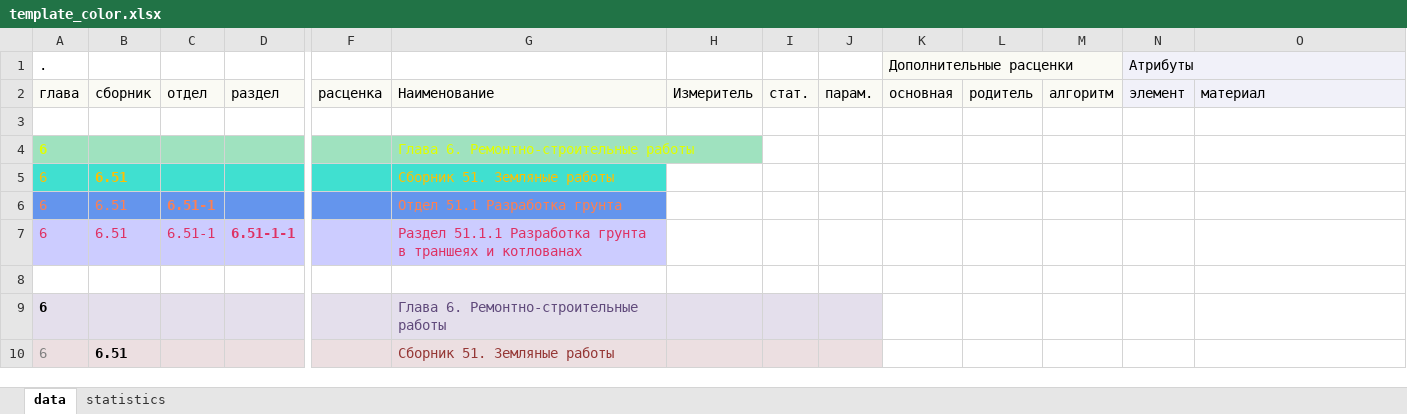
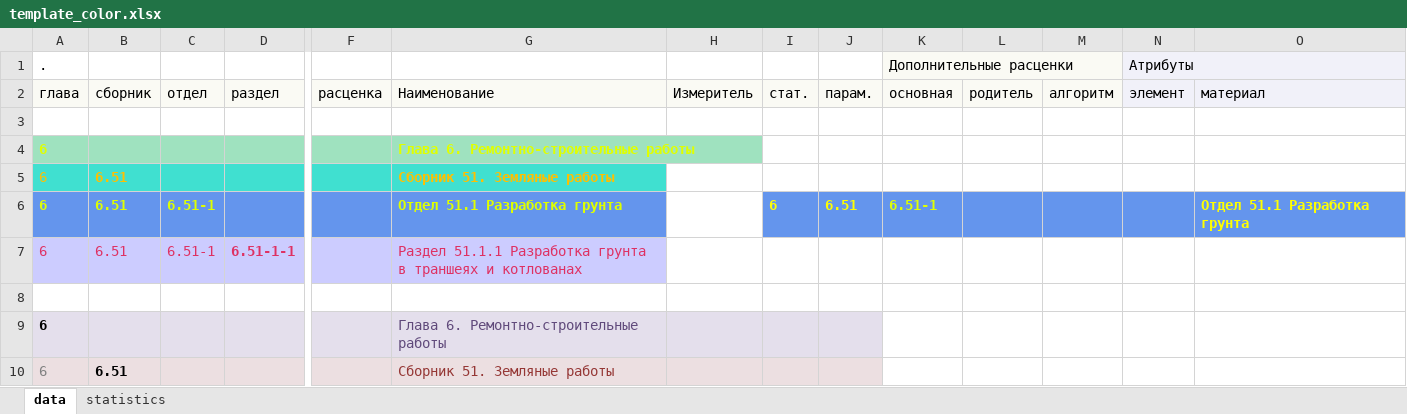
Before and after one commit to e2e4Konstantin/Basic_Template, an Excel workbook: output/template_color.xlsx, sheet data, drawn as a sheet; only a part is shown, gaps mark what is left out; values as stored, in another font and other column widths than the file's, no borders; the diff names each change by its address in the sheet, - before the commit and + after, or states it on an @@ line.

```diff
--- a/output/template_color.xlsx (sheet data)
+++ b/output/template_color.xlsx (sheet data)
-G4:G6 bold: off
+G4:G6 bold: on
-A6:B6 bold: off
+A6:B6 bold: on
-A6:C6 text colour: #FF7F50
+A6:C6 text colour: #DFFF00
-G6 text colour: #FF7F50
+G6 text colour: #DFFF00
-I6: (empty)
+I6: 6
-I6:O6 fill: none
+I6:O6 fill: #6495ED
-J6: (empty)
+J6: 6.51
-K6: (empty)
+K6: 6.51-1
-O6: (empty)
+O6: Отдел 51.1 Разработка грунта
```
Also changed, not shown: 12 other files.
